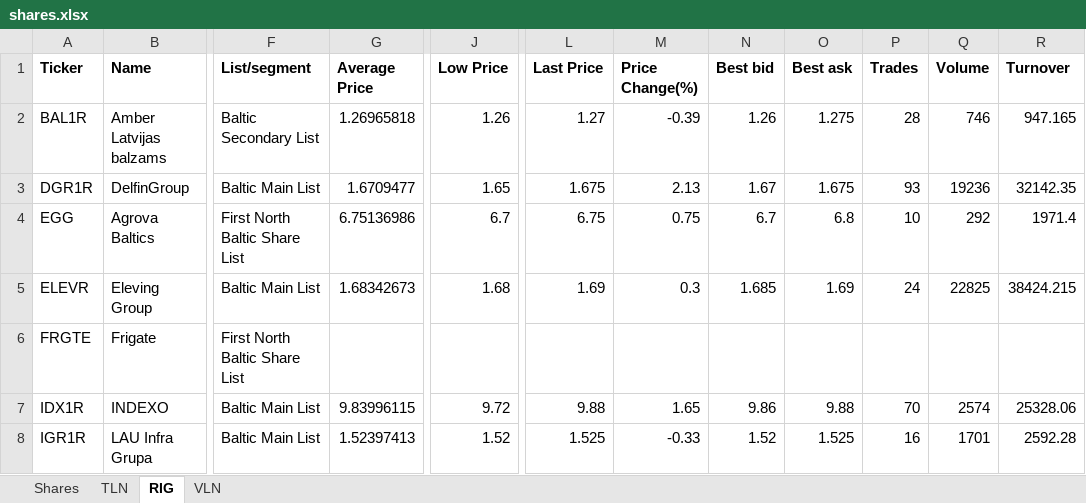
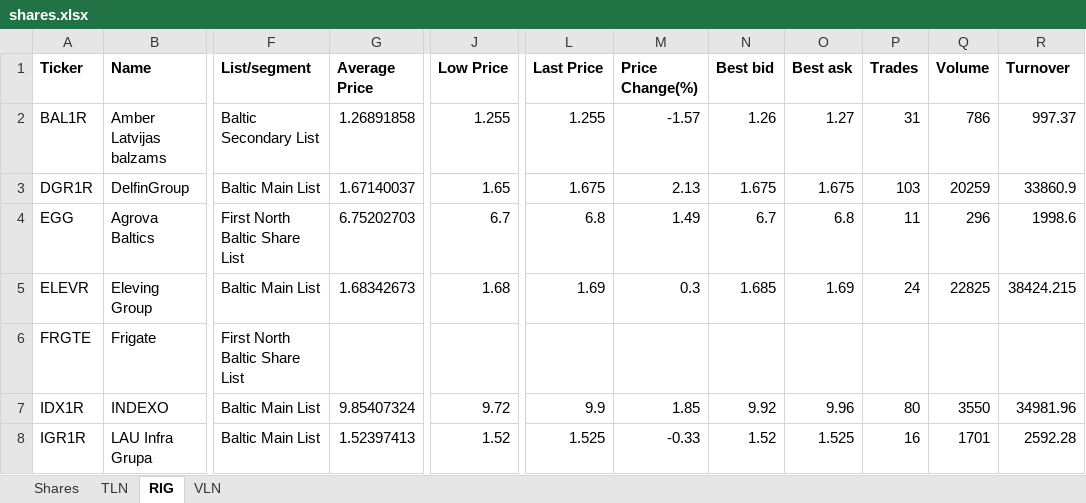
Before and after one commit to adanos-software/free-ticker-database, an Excel workbook: data/nasdaq_baltic_verification/shares.xlsx, sheet RIG, drawn as a sheet; only a part is shown, gaps mark what is left out; values as stored, in another font and other column widths than the file's, no borders; the diff covers the shown part only; the diff names each change by its address in the sheet, - before the commit and + after, or states it on an @@ line.

```diff
--- a/data/nasdaq_baltic_verification/shares.xlsx (sheet RIG)
+++ b/data/nasdaq_baltic_verification/shares.xlsx (sheet RIG)
-G2 (Average Price): 1.26965818
+G2 (Average Price): 1.26891858
-J2 (Low Price): 1.26
+J2 (Low Price): 1.255
-L2 (Last Price): 1.27
+L2 (Last Price): 1.255
-M2 (Price Change(%)): -0.39
+M2 (Price Change(%)): -1.57
-O2 (Best ask): 1.275
+O2 (Best ask): 1.27
-P2 (Trades): 28
+P2 (Trades): 31
-Q2 (Volume): 746
+Q2 (Volume): 786
-R2 (Turnover): 947.165
+R2 (Turnover): 997.37
-G3 (Average Price): 1.6709477
+G3 (Average Price): 1.67140037
-N3 (Best bid): 1.67
+N3 (Best bid): 1.675
-P3 (Trades): 93
+P3 (Trades): 103
-Q3 (Volume): 19236
+Q3 (Volume): 20259
-R3 (Turnover): 32142.35
+R3 (Turnover): 33860.9
-G4 (Average Price): 6.75136986
+G4 (Average Price): 6.75202703
-L4 (Last Price): 6.75
+L4 (Last Price): 6.8
-M4 (Price Change(%)): 0.75
+M4 (Price Change(%)): 1.49
-P4 (Trades): 10
+P4 (Trades): 11
-Q4 (Volume): 292
+Q4 (Volume): 296
-R4 (Turnover): 1971.4
+R4 (Turnover): 1998.6
-G7 (Average Price): 9.83996115
+G7 (Average Price): 9.85407324
-L7 (Last Price): 9.88
+L7 (Last Price): 9.9
-M7 (Price Change(%)): 1.65
+M7 (Price Change(%)): 1.85
-N7 (Best bid): 9.86
+N7 (Best bid): 9.92
-O7 (Best ask): 9.88
+O7 (Best ask): 9.96
-P7 (Trades): 70
+P7 (Trades): 80
-Q7 (Volume): 2574
+Q7 (Volume): 3550
-R7 (Turnover): 25328.06
+R7 (Turnover): 34981.96
```
Also changed, not shown: 30 edited cells elsewhere in this sheet, sheet Shares, sheet TLN, sheet VLN, 51 other files.
